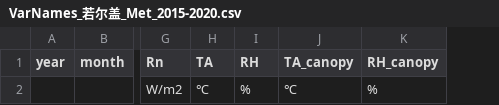
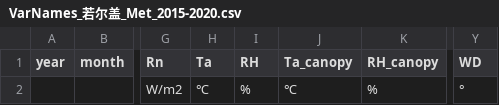
Before and after one commit to jl-pkgs/ChinaFlux2026.R, a CSV file: data-raw/ALL/GRA_高寒草甸_若尔盖_2015-2020/VarNames_若尔盖_Met_2015-2020.csv, drawn as a sheet; only a part is shown, gaps mark what is left out; the diff names each change by its address in the sheet, - before the commit and + after, or states it on an @@ line.

```diff
--- a/data-raw/ALL/GRA_高寒草甸_若尔盖_2015-2020/VarNames_若尔盖_Met_2015-2020.csv
+++ b/data-raw/ALL/GRA_高寒草甸_若尔盖_2015-2020/VarNames_若尔盖_Met_2015-2020.csv
+column Y (WD), row 2: °
-H1: TA
+H1: Ta
-J1: TA_canopy
+J1: Ta_canopy
```
Also changed, not shown: 4 other files.
